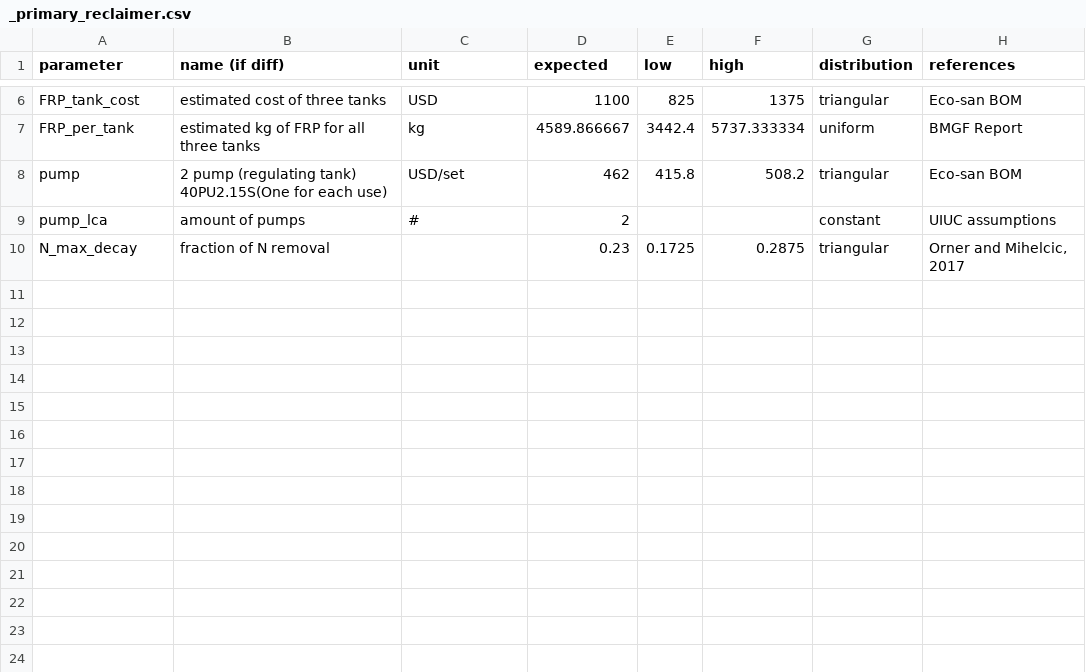
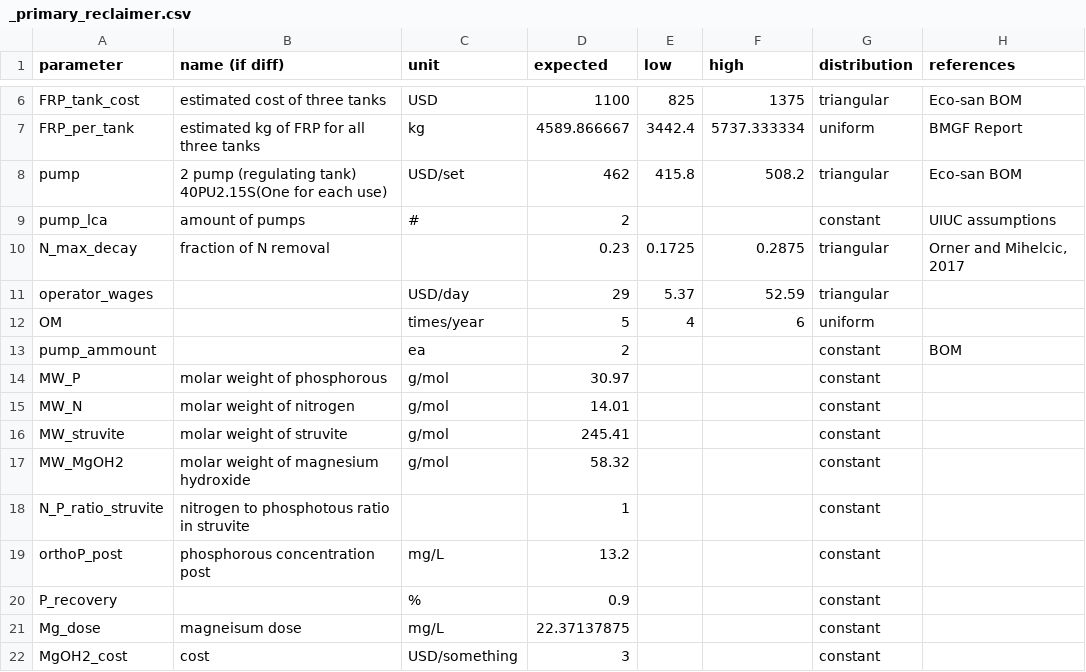
Before and after one commit to QSD-Group/QSDsan, a CSV file: qsdsan/data/sanunit_data/_primary_reclaimer.csv, drawn as a sheet; only a part is shown, gaps mark what is left out.

Commit message:
Struvite addition and stream items fix

```diff
--- a/qsdsan/data/sanunit_data/_primary_reclaimer.csv
+++ b/qsdsan/data/sanunit_data/_primary_reclaimer.csv
@@ -10 +10,13 @@ pump_lca,amount of pumps,#,2,,,constant,UIUC assumptions
 N_max_decay,fraction of N removal,,0.23,0.1725,0.2875,triangular,"Orner and Mihelcic, 2017"
+operator_wages,,USD/day,29,5.37,52.59,triangular,
+OM,,times/year,5,4,6,uniform,
+pump_ammount,,ea,2,,,constant,BOM
+MW_P,molar weight of phosphorous,g/mol,30.97,,,constant,
+MW_N,molar weight of nitrogen,g/mol,14.01,,,constant,
+MW_struvite,molar weight of struvite,g/mol,245.41,,,constant,
+MW_MgOH2,molar weight of magnesium hydroxide,g/mol,58.32,,,constant,
+N_P_ratio_struvite,nitrogen to phosphotous ratio in struvite,,1,,,constant,
+orthoP_post,phosphorous concentration post,mg/L,13.2,,,constant,
+P_recovery,,%,0.9,,,constant,
+Mg_dose,magneisum dose,mg/L,22.37137875,,,constant,
+MgOH2_cost,cost,USD/something,3,,,constant,
```
Also changed, not shown: 2 other files.
